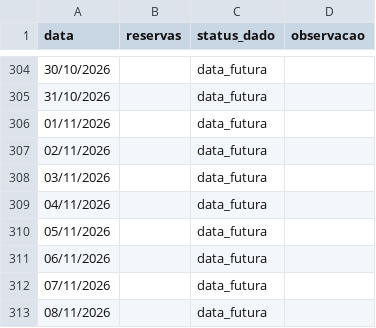
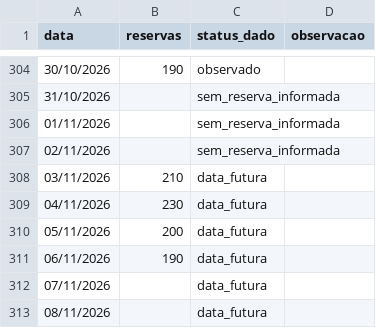
Before and after one commit to micheldigui/Artefato_Mestrado_Michel, a CSV file: dados/bronze/reservas/reservas_2026.csv, drawn as a sheet; only a part is shown, gaps mark what is left out; the diff covers the shown part only.

```diff
--- a/dados/bronze/reservas/reservas_2026.csv
+++ b/dados/bronze/reservas/reservas_2026.csv
@@ -304,9 +304,9 @@
-30/10/2026;;data_futura;
-31/10/2026;;data_futura;
-01/11/2026;;data_futura;
-02/11/2026;;data_futura;
-03/11/2026;;data_futura;
-04/11/2026;;data_futura;
-05/11/2026;;data_futura;
-06/11/2026;;data_futura;
+30/10/2026;190;observado;
+31/10/2026;;sem_reserva_informada;
+01/11/2026;;sem_reserva_informada;
+02/11/2026;;sem_reserva_informada;
+03/11/2026;210;data_futura;
+04/11/2026;230;data_futura;
+05/11/2026;200;data_futura;
+06/11/2026;190;data_futura;
 07/11/2026;;data_futura;
```
Also changed, not shown: 41 edited cells elsewhere in this file, dados/bronze/consumo/consumo_outubro_novembro_2026.csv, dados/gold/resultados_experimentos/fronteira_pareto_modelo_hibrido.csv, 32 other files.
